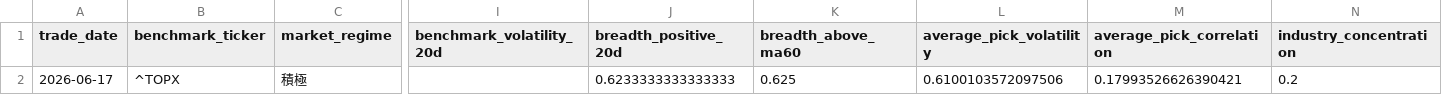
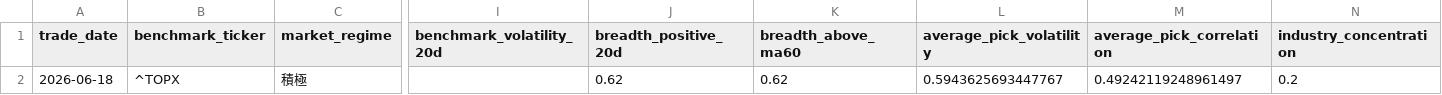
Before and after one commit to hzhipeng840-prog/jp100_momentum_system, a CSV file: data/processed/market_environment.csv, drawn as a sheet; only a part is shown, gaps mark what is left out; the diff names each change by its address in the sheet, - before the commit and + after, or states it on an @@ line.

```diff
--- a/data/processed/market_environment.csv
+++ b/data/processed/market_environment.csv
-A2 (trade_date): 2026-06-17
+A2 (trade_date): 2026-06-18
-J2 (breadth_positive_20d): 0.6233333333333333
+J2 (breadth_positive_20d): 0.62
-K2 (breadth_above_ma60): 0.625
+K2 (breadth_above_ma60): 0.62
-L2 (average_pick_volatility): 0.6100103572097506
+L2 (average_pick_volatility): 0.5943625693447767
-M2 (average_pick_correlation): 0.17993526626390421
+M2 (average_pick_correlation): 0.49242119248961497
```
Also changed, not shown: data/history/daily_picks_history.csv, data/history/market_environment.csv, 52 other files.
